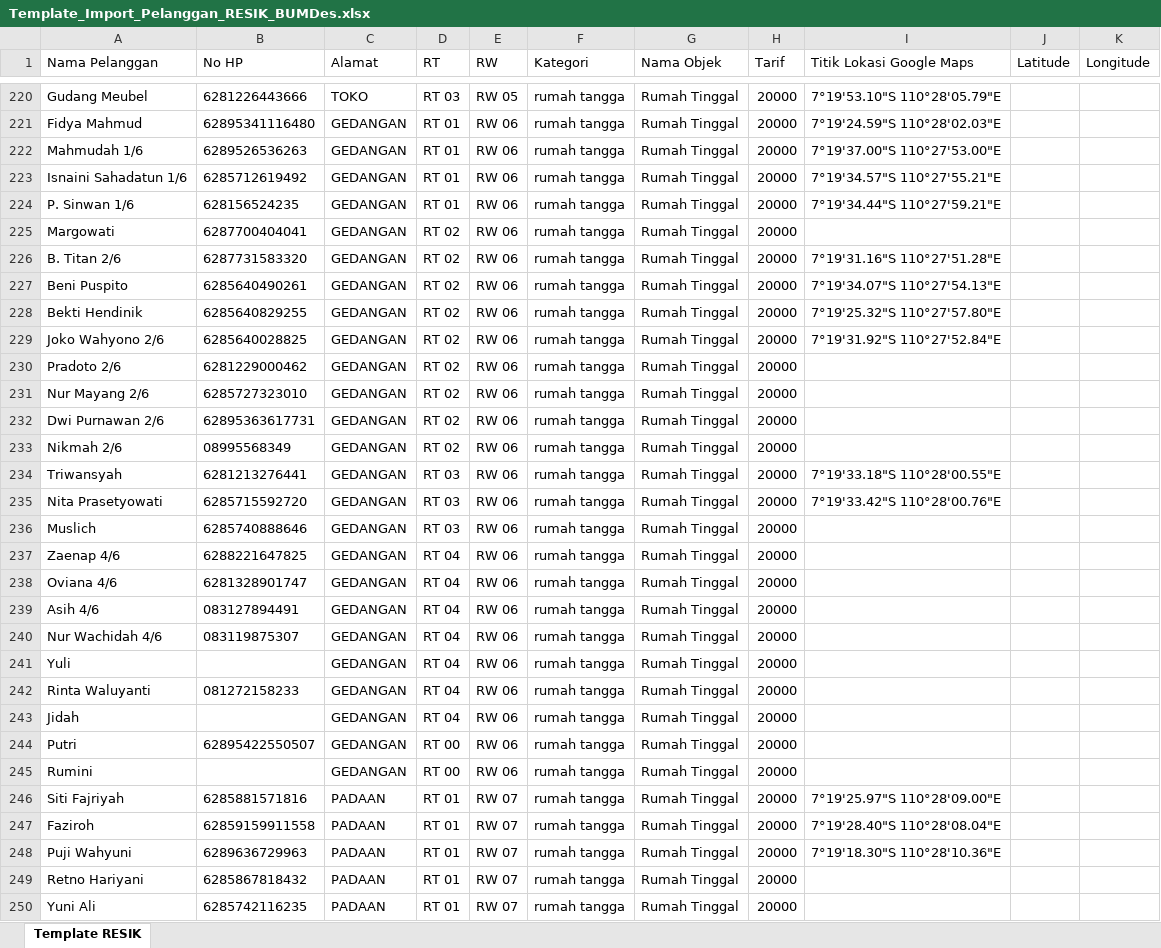
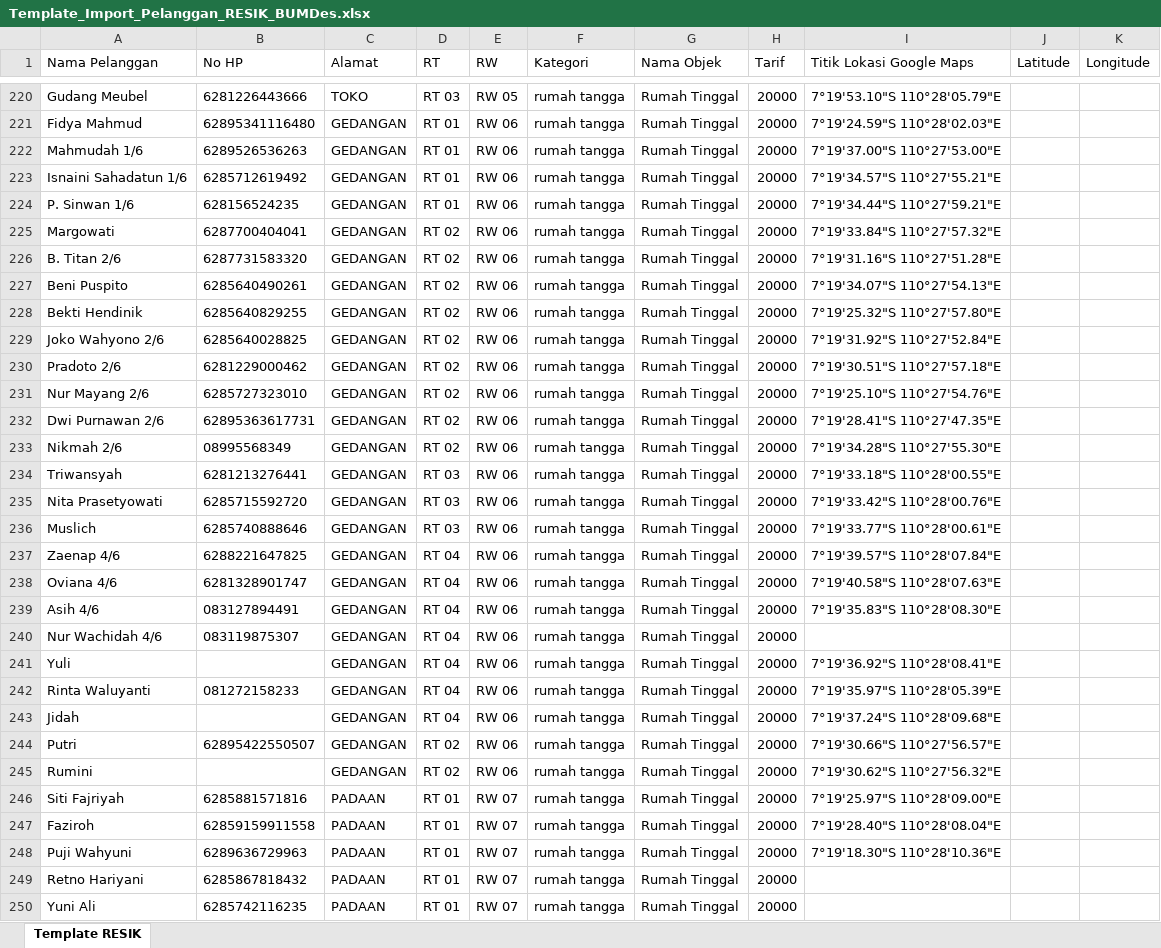
Before and after one commit to bumdesmakmurgedangan/Resikbumdes, an Excel workbook: Template_Import_Pelanggan_RESIK_BUMDes.xlsx, sheet Template RESIK, drawn as a sheet; only a part is shown, gaps mark what is left out; values as stored, in another font and other column widths than the file's, no borders; the diff covers the shown part only; the diff names each change by its address in the sheet, - before the commit and + after, or states it on an @@ line.

Commit message:
Pembaruan sistem RESIK BUMDes - 19/10/2026 12:37:57,24

```diff
--- a/Template_Import_Pelanggan_RESIK_BUMDes.xlsx (sheet Template RESIK)
+++ b/Template_Import_Pelanggan_RESIK_BUMDes.xlsx (sheet Template RESIK)
-I225 (Titik Lokasi Google Maps): (empty)
+I225 (Titik Lokasi Google Maps): 7°19'33.84"S 110°27'57.32"E
-I230 (Titik Lokasi Google Maps): (empty)
+I230 (Titik Lokasi Google Maps): 7°19'30.51"S 110°27'57.18"E
-I231 (Titik Lokasi Google Maps): (empty)
+I231 (Titik Lokasi Google Maps): 7°19'25.10"S 110°27'54.76"E
-I232 (Titik Lokasi Google Maps): (empty)
+I232 (Titik Lokasi Google Maps): 7°19'28.41"S 110°27'47.35"E
-I233 (Titik Lokasi Google Maps): (empty)
+I233 (Titik Lokasi Google Maps): 7°19'34.28"S 110°27'55.30"E
-I236 (Titik Lokasi Google Maps): (empty)
+I236 (Titik Lokasi Google Maps): 7°19'33.77"S 110°28'00.61"E
-I237 (Titik Lokasi Google Maps): (empty)
+I237 (Titik Lokasi Google Maps): 7°19'39.57"S 110°28'07.84"E
-I238 (Titik Lokasi Google Maps): (empty)
+I238 (Titik Lokasi Google Maps): 7°19'40.58"S 110°28'07.63"E
-I239 (Titik Lokasi Google Maps): (empty)
+I239 (Titik Lokasi Google Maps): 7°19'35.83"S 110°28'08.30"E
-I241 (Titik Lokasi Google Maps): (empty)
+I241 (Titik Lokasi Google Maps): 7°19'36.92"S 110°28'08.41"E
-I242 (Titik Lokasi Google Maps): (empty)
+I242 (Titik Lokasi Google Maps): 7°19'35.97"S 110°28'05.39"E
-I243 (Titik Lokasi Google Maps): (empty)
+I243 (Titik Lokasi Google Maps): 7°19'37.24"S 110°28'09.68"E
-D244:D245 (RT): RT 00
+D244:D245 (RT): RT 02
-I244 (Titik Lokasi Google Maps): (empty)
+I244 (Titik Lokasi Google Maps): 7°19'30.66"S 110°27'56.57"E
-I245 (Titik Lokasi Google Maps): (empty)
+I245 (Titik Lokasi Google Maps): 7°19'30.62"S 110°27'56.32"E
```
Also changed, not shown: 43 edited cells elsewhere in this sheet.
